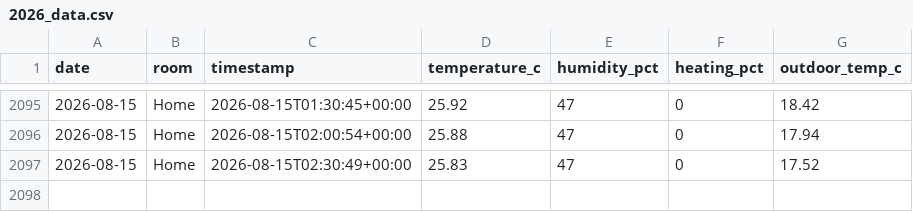
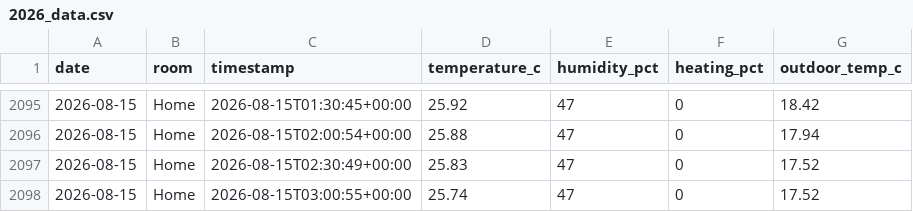
Before and after one commit to t-426/tado-data, a CSV file: 2026_data.csv, drawn as a sheet; only a part is shown, gaps mark what is left out.

Commit message:
Update data 2026-08-15 03:01 UTC

```diff
--- a/2026_data.csv
+++ b/2026_data.csv
@@ -2097 +2097,2 @@ date,room,timestamp,temperature_c,humidity_pct,heating_pct,outdoor_temp_c
 2026-08-15,Home,2026-08-15T02:30:49+00:00,25.83,47,0,17.52
+2026-08-15,Home,2026-08-15T03:00:55+00:00,25.74,47,0,17.52
```
